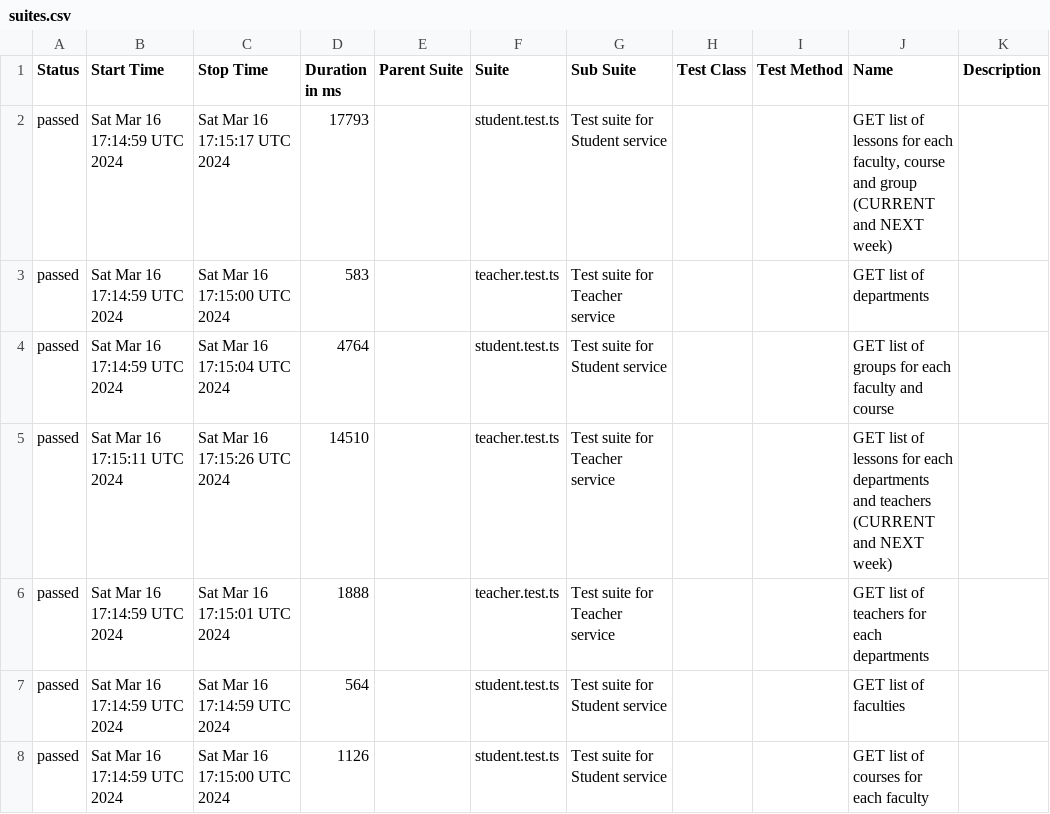
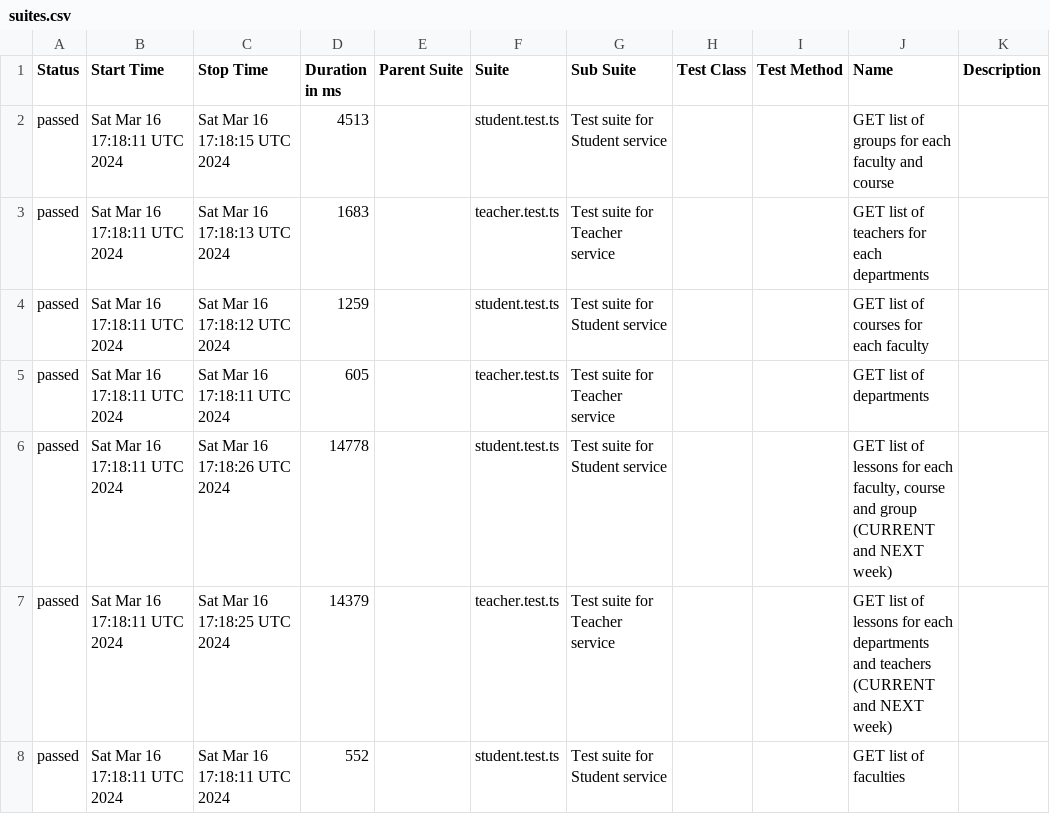
Before and after one commit to PavelArabadzhy/DUT-trackbot-test-automation-project, a CSV file: data/suites.csv, drawn as a sheet.

```diff
--- a/data/suites.csv
+++ b/data/suites.csv
@@ -1,8 +1,8 @@
 "Status","Start Time","Stop Time","Duration in ms","Parent Suite","Suite","Sub Suite","Test Class","Test Method","Name","Description"
-"passed","Sat Mar 16 17:14:59 UTC 2024","Sat Mar 16 17:15:17 UTC 2024","17793","","student.test.ts","Test suite for Student service","","","GET list of lessons for each faculty, course and group (CURRENT and NEXT week)",""
-"passed","Sat Mar 16 17:14:59 UTC 2024","Sat Mar 16 17:15:00 UTC 2024","583","","teacher.test.ts","Test suite for Teacher service","","","GET list of departments",""
-"passed","Sat Mar 16 17:14:59 UTC 2024","Sat Mar 16 17:15:04 UTC 2024","4764","","student.test.ts","Test suite for Student service","","","GET list of groups for each faculty and course",""
-"passed","Sat Mar 16 17:15:11 UTC 2024","Sat Mar 16 17:15:26 UTC 2024","14510","","teacher.test.ts","Test suite for Teacher service","","","GET list of lessons for each departments and teachers (CURRENT and NEXT week)",""
-"passed","Sat Mar 16 17:14:59 UTC 2024","Sat Mar 16 17:15:01 UTC 2024","1888","","teacher.test.ts","Test suite for Teacher service","","","GET list of teachers for each departments",""
-"passed","Sat Mar 16 17:14:59 UTC 2024","Sat Mar 16 17:14:59 UTC 2024","564","","student.test.ts","Test suite for Student service","","","GET list of faculties",""
-"passed","Sat Mar 16 17:14:59 UTC 2024","Sat Mar 16 17:15:00 UTC 2024","1126","","student.test.ts","Test suite for Student service","","","GET list of courses for each faculty",""
+"passed","Sat Mar 16 17:18:11 UTC 2024","Sat Mar 16 17:18:15 UTC 2024","4513","","student.test.ts","Test suite for Student service","","","GET list of groups for each faculty and course",""
+"passed","Sat Mar 16 17:18:11 UTC 2024","Sat Mar 16 17:18:13 UTC 2024","1683","","teacher.test.ts","Test suite for Teacher service","","","GET list of teachers for each departments",""
+"passed","Sat Mar 16 17:18:11 UTC 2024","Sat Mar 16 17:18:12 UTC 2024","1259","","student.test.ts","Test suite for Student service","","","GET list of courses for each faculty",""
+"passed","Sat Mar 16 17:18:11 UTC 2024","Sat Mar 16 17:18:11 UTC 2024","605","","teacher.test.ts","Test suite for Teacher service","","","GET list of departments",""
+"passed","Sat Mar 16 17:18:11 UTC 2024","Sat Mar 16 17:18:26 UTC 2024","14778","","student.test.ts","Test suite for Student service","","","GET list of lessons for each faculty, course and group (CURRENT and NEXT week)",""
+"passed","Sat Mar 16 17:18:11 UTC 2024","Sat Mar 16 17:18:25 UTC 2024","14379","","teacher.test.ts","Test suite for Teacher service","","","GET list of lessons for each departments and teachers (CURRENT and NEXT week)",""
+"passed","Sat Mar 16 17:18:11 UTC 2024","Sat Mar 16 17:18:11 UTC 2024","552","","student.test.ts","Test suite for Student service","","","GET list of faculties",""
```
Also changed, not shown: 36 other files.
